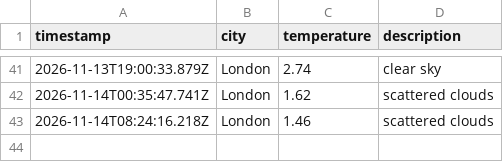
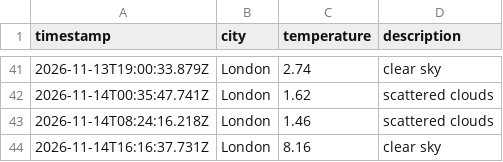
Before and after one commit to kocinajaltin/Weather_dataOps, a CSV file: data/weather_log.csv, drawn as a sheet; only a part is shown, gaps mark what is left out.

```diff
--- a/data/weather_log.csv
+++ b/data/weather_log.csv
@@ -43 +43,2 @@ timestamp,city,temperature,description
 2026-11-14T08:24:16.218Z,London,1.46,scattered clouds
+2026-11-14T16:16:37.731Z,London,8.16,clear sky
```
Also changed, not shown: 1 other file.
